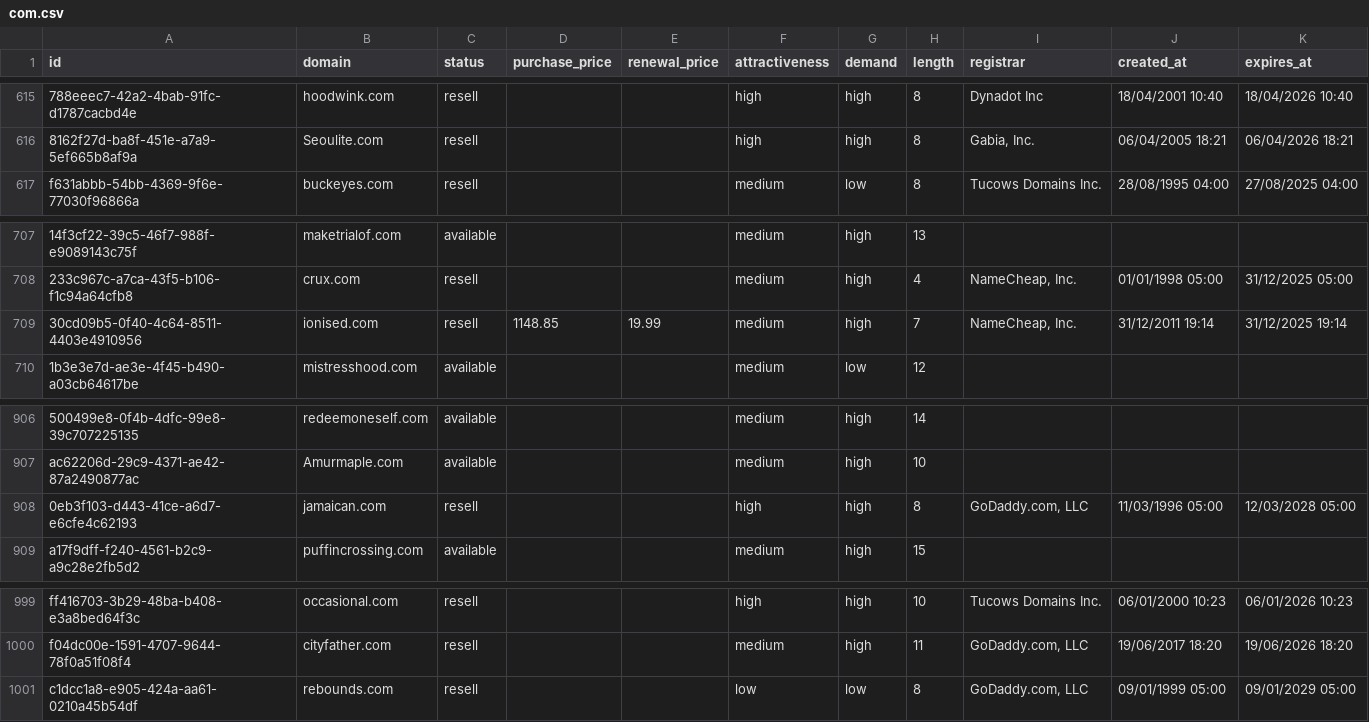
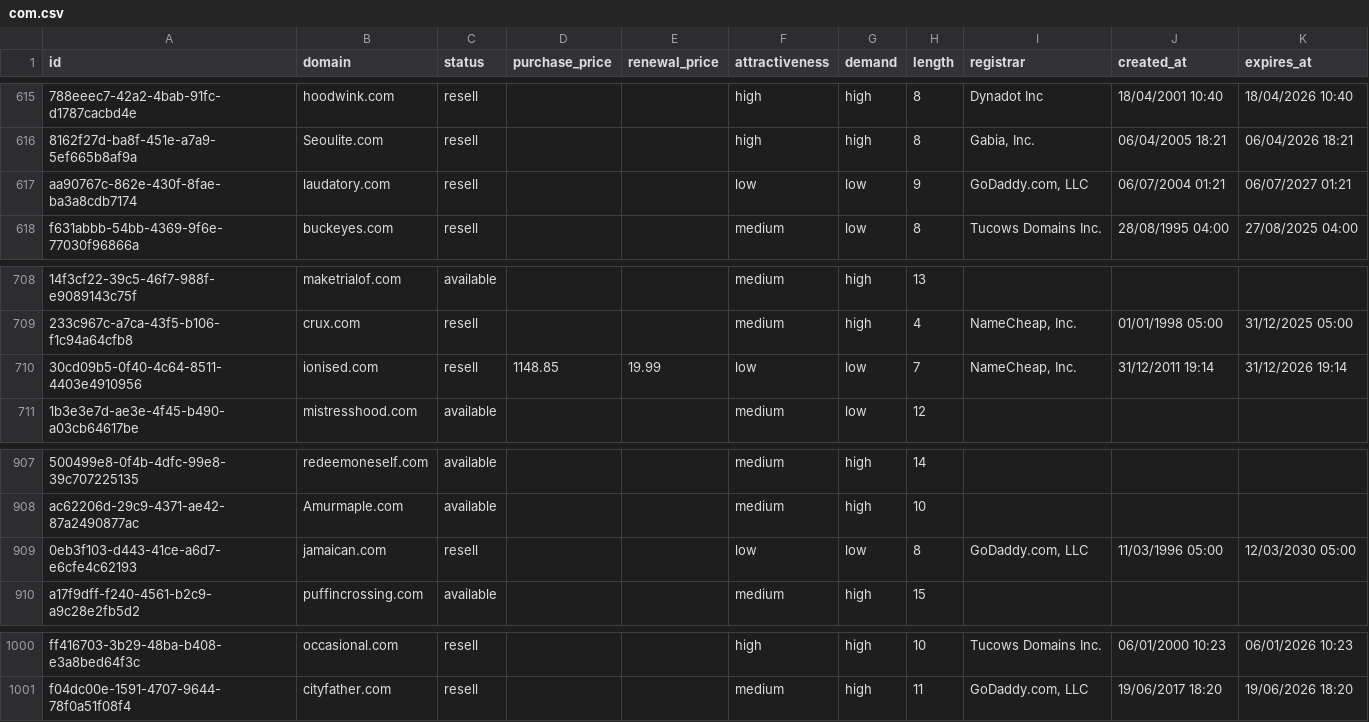
Before and after one commit to UniqueDomains/com-oneword-domains, a CSV file: com.csv, drawn as a sheet; only a part is shown, gaps mark what is left out; removed rows and columns are numbered as before the commit, all else as after; the diff names each change by its address in the sheet, - before the commit and + after, or states it on an @@ line.

Commit message:
Domains update

```diff
--- a/com.csv
+++ b/com.csv
+row 617: aa90767c-862e-430f-8fae-ba3a8cdb7174 | laudatory.com | resell |  |  | low | low | 9 | GoDaddy.com, LLC | 06/07/2004 01:21 | 06/07/2027 01:21
-F710 (attractiveness): medium
+F710 (attractiveness): low
-G710 (demand): high
+G710 (demand): low
-K710 (expires_at): 31/12/2025 19:14
+K710 (expires_at): 31/12/2026 19:14
-F909 (attractiveness): high
+F909 (attractiveness): low
-G909 (demand): high
+G909 (demand): low
-K909 (expires_at): 12/03/2028 05:00
+K909 (expires_at): 12/03/2030 05:00
-row 1001: c1dcc1a8-e905-424a-aa61-0210a45b54df | rebounds.com | resell |  |  | low | low | 8 | GoDaddy.com, LLC | 09/01/1999 05:00 | 09/01/2029 05:00
```
Also changed, not shown: 4 other files.
